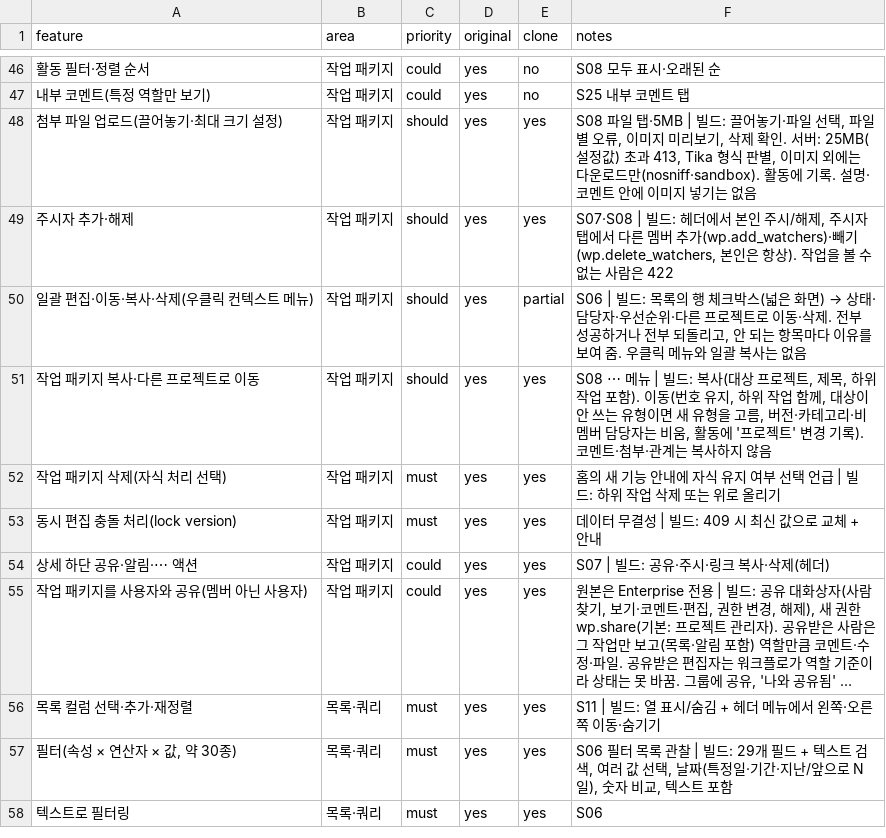
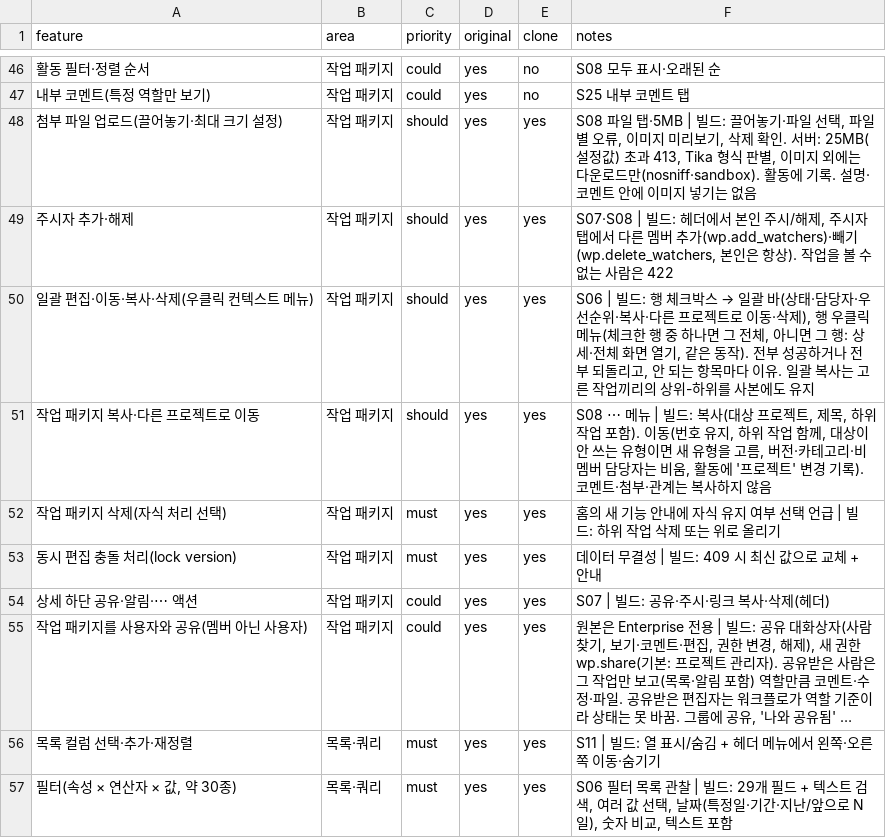
Before and after one commit to outlet13f/openPMS, a CSV file: replica/features.csv, drawn as a sheet; only a part is shown, gaps mark what is left out; the shorter side is filled out with more unchanged rows; long unchanged cells end in ….

```diff
--- a/replica/features.csv
+++ b/replica/features.csv
@@ -49,3 +49,3 @@
 주시자 추가·해제,작업 패키지,should,yes,yes,"S07·S08 | 빌드: 헤더에서 본인 주시/해제, 주시자 탭에서 다른 멤버 추가(wp.add_watchers)·빼기(wp.delete_watchers, 본인은 항상). 작업을 볼 수 없는 사람은 422"
-일괄 편집·이동·복사·삭제(우클릭 컨텍스트 메뉴),작업 패키지,should,yes,partial,"S06 | 빌드: 목록의 행 체크박스(넓은 화면) → 상태·담당자·우선순위·다른 프로젝트로 이동·삭제. 전부 성공하거나 전부 되돌리고, 안 되는 항목마다 이유를 보여 줌. 우클릭 메뉴와 일괄 복사는 없음"
+일괄 편집·이동·복사·삭제(우클릭 컨텍스트 메뉴),작업 패키지,should,yes,yes,"S06 | 빌드: 행 체크박스 → 일괄 바(상태·담당자·우선순위·복사·다른 프로젝트로 이동·삭제), 행 우클릭 메뉴(체크한 행 중 하나면 그 전체, 아니면 그 행: 상세·전체 화면 열기, 같은 동작). 전부 성공하거나 전부 되돌리고, 안 되는 항목마다 이유. 일괄 복사는 고른 작업끼리의 상위-하위를 사본에도 유지"
 작업 패키지 복사·다른 프로젝트로 이동,작업 패키지,should,yes,yes,"S08 ⋯ 메뉴 | 빌드: 복사(대상 프로젝트, 제목, 하위 작업 포함). 이동(번호 유지, 하위 작업 함께, 대상이 안 쓰는 유형이면 새 유형을 고름, 버전·카테고리·비멤버 담당자는 비움, 활동에 '프로젝트' 변경 기록). 코멘트·첨부·관계는 복사하지 않음"
```
Also changed, not shown: 10 other files.
